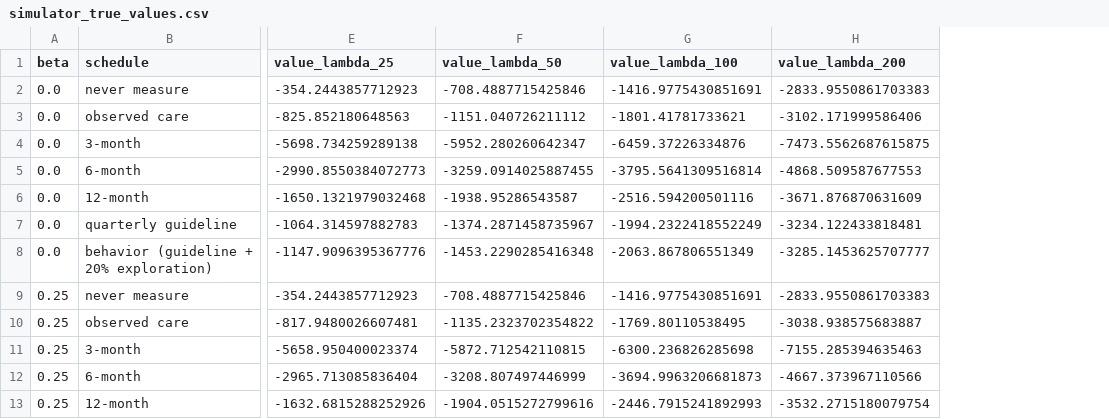
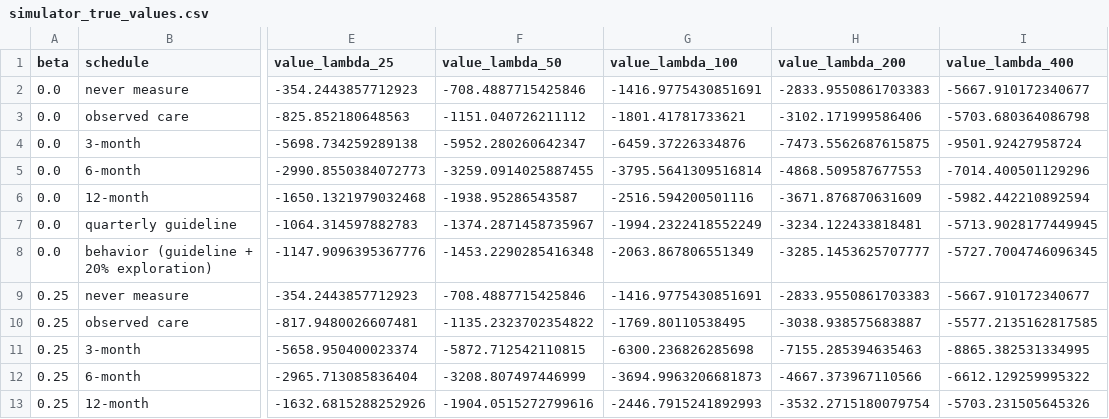
Before and after one commit to naringrekarchinmay/Disease-Progression-and-Multi-morbidity-Prediction, a CSV file: outputs/tables/simulator_true_values.csv, drawn as a sheet; only a part is shown, gaps mark what is left out; the diff names each change by its address in the sheet, - before the commit and + after, or states it on an @@ line.

```diff
--- a/outputs/tables/simulator_true_values.csv
+++ b/outputs/tables/simulator_true_values.csv
+column I (value_lambda_400), rows 2-13: -5667.910172340677 | -5703.680364086798 | -9501.92427958724 | -7014.400501129296 | -5982.442210892594 | -5713.9028177449945 | -5727.7004746096345 | -5667.910172340677 | -5577.2135162817585 | -8865.382531334995 | -6612.129259995322 | -5703.231505645326
```
Also changed, not shown: 6 other files.
